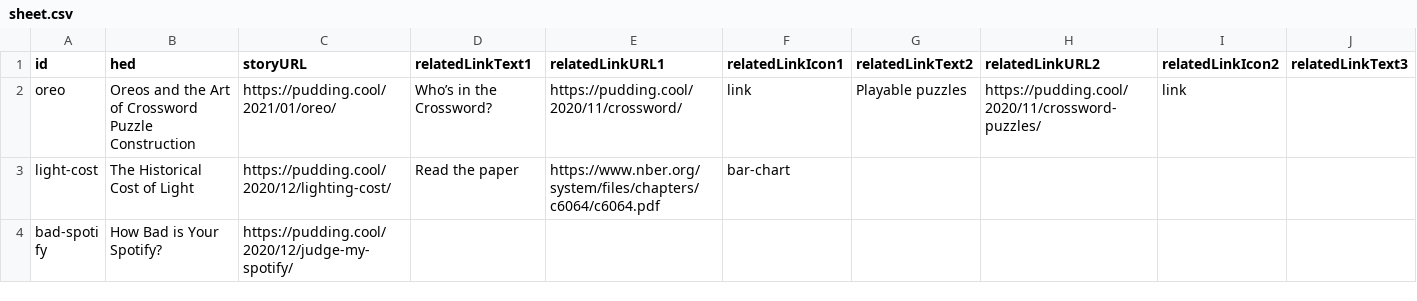
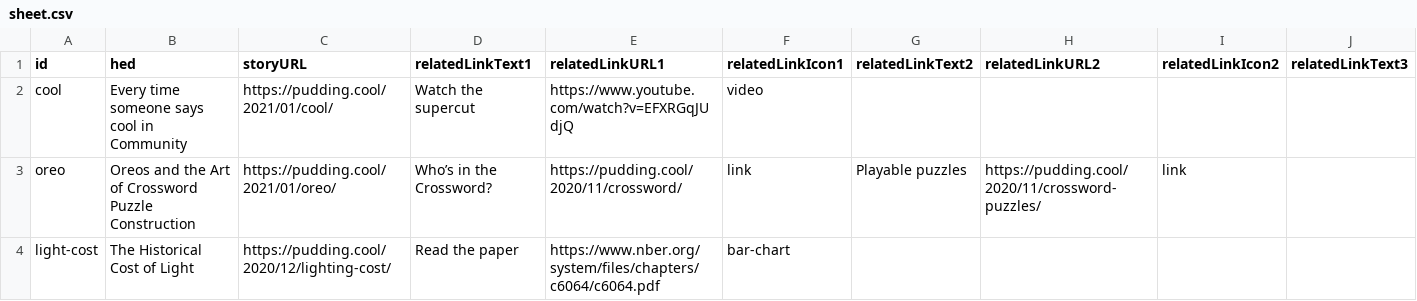
Before and after one commit to the-pudding/ig-links, a CSV file: src/data/sheet.csv, drawn as a sheet; only a part is shown; the shorter side is filled out with more unchanged rows; rows hold the shown columns only; the diff names each change by its address in the sheet, - before the commit and + after, or states it on an @@ line.

Commit message:
adds cool

```diff
--- a/src/data/sheet.csv
+++ b/src/data/sheet.csv
+row 2: cool | Every time someone says cool in Community | https://pudding.cool/2021/01/cool/ | Watch the supercut | https://www.youtube.com/watch?v=EFXRGqJUdjQ | video
```
Also changed, not shown: 3 other files.
